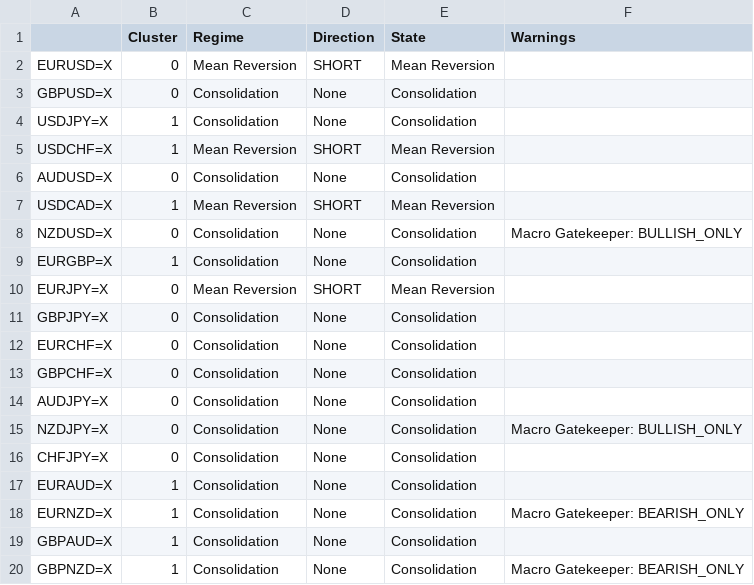
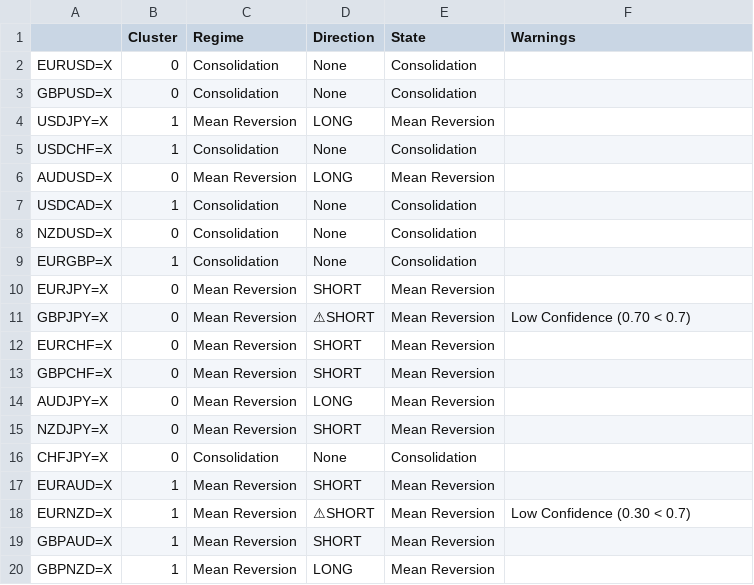
Before and after one commit to victorlemasi/HMM-CODE, a CSV file: analysis_summary.csv, drawn as a sheet; only a part is shown; the diff covers the shown part only; the diff names each change by its address in the sheet, - before the commit and + after, or states it on an @@ line.

```diff
--- a/analysis_summary.csv
+++ b/analysis_summary.csv
-C2 (Regime): Mean Reversion
+C2 (Regime): Consolidation
-D2 (Direction): SHORT
+D2 (Direction): None
-E2 (State): Mean Reversion
+E2 (State): Consolidation
-C4 (Regime): Consolidation
+C4 (Regime): Mean Reversion
-D4 (Direction): None
+D4 (Direction): LONG
-E4 (State): Consolidation
+E4 (State): Mean Reversion
-C5 (Regime): Mean Reversion
+C5 (Regime): Consolidation
-D5 (Direction): SHORT
+D5 (Direction): None
-E5 (State): Mean Reversion
+E5 (State): Consolidation
-C6 (Regime): Consolidation
+C6 (Regime): Mean Reversion
-D6 (Direction): None
+D6 (Direction): LONG
-E6 (State): Consolidation
+E6 (State): Mean Reversion
-C7 (Regime): Mean Reversion
+C7 (Regime): Consolidation
-D7 (Direction): SHORT
+D7 (Direction): None
-E7 (State): Mean Reversion
+E7 (State): Consolidation
-F8 (Warnings): Macro Gatekeeper: BULLISH_ONLY
+F8 (Warnings): (empty)
-C11:C15 (Regime): Consolidation
+C11:C15 (Regime): Mean Reversion
-D11 (Direction): None
+D11 (Direction): ⚠SHORT
-E11:E15 (State): Consolidation
+E11:E15 (State): Mean Reversion
-F11 (Warnings): (empty)
+F11 (Warnings): Low Confidence (0.70 < 0.7)
-D12:D13 (Direction): None
+D12:D13 (Direction): SHORT
-D14 (Direction): None
+D14 (Direction): LONG
-D15 (Direction): None
+D15 (Direction): SHORT
-F15 (Warnings): Macro Gatekeeper: BULLISH_ONLY
+F15 (Warnings): (empty)
-C17:C20 (Regime): Consolidation
+C17:C20 (Regime): Mean Reversion
-D17 (Direction): None
+D17 (Direction): SHORT
-E17:E20 (State): Consolidation
+E17:E20 (State): Mean Reversion
-D18 (Direction): None
+D18 (Direction): ⚠SHORT
-F18 (Warnings): Macro Gatekeeper: BEARISH_ONLY
+F18 (Warnings): Low Confidence (0.30 < 0.7)
-D19 (Direction): None
+D19 (Direction): SHORT
-D20 (Direction): None
+D20 (Direction): LONG
-F20 (Warnings): Macro Gatekeeper: BEARISH_ONLY
+F20 (Warnings): (empty)
```
Also changed, not shown: 9 edited cells elsewhere in this file, backtest_results.csv, backtest_trade_log.csv, 5 other files.
